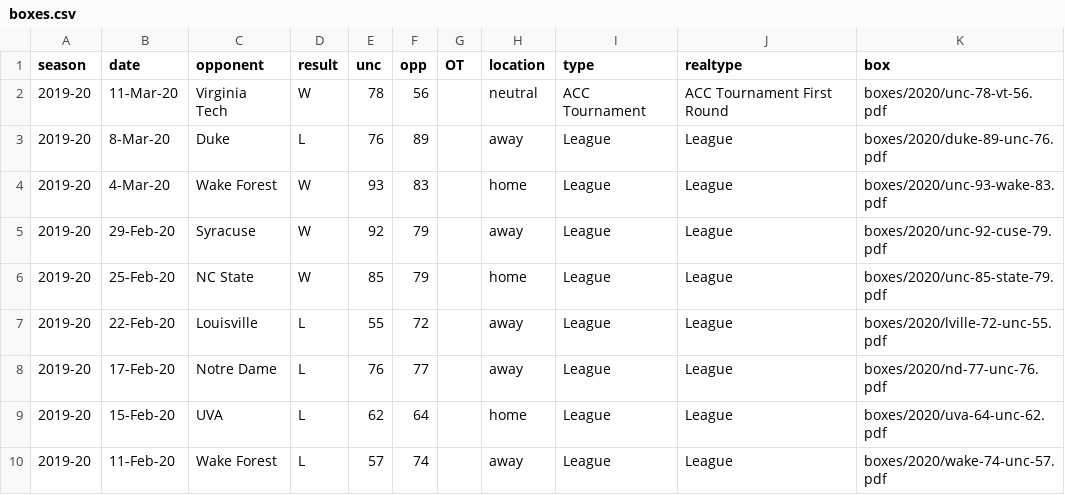
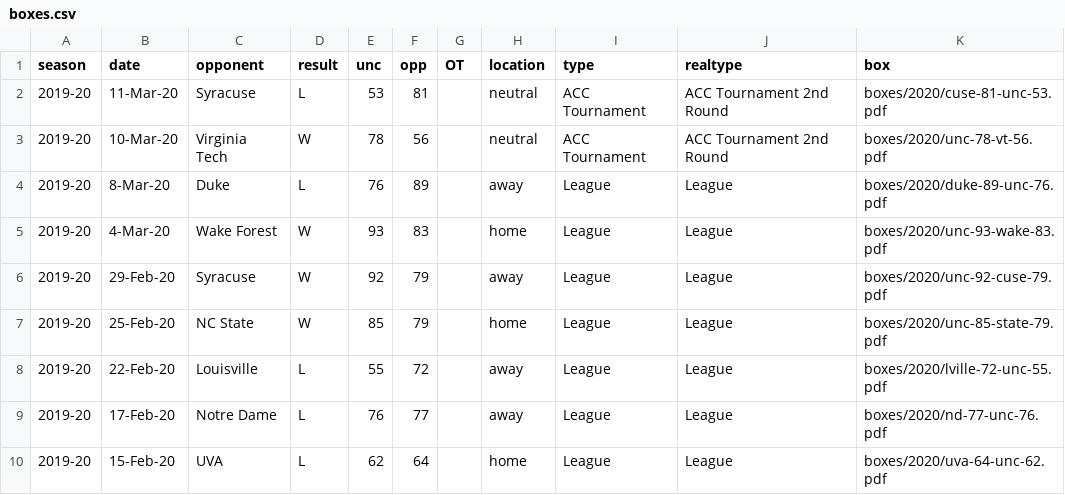
Before and after one commit to gallochris/dadgum-shiny, a CSV file: data/boxes.csv, drawn as a sheet; only a part is shown; the shorter side is filled out with more unchanged rows.

```diff
--- a/data/boxes.csv
+++ b/data/boxes.csv
@@ -1,3 +1,4 @@
 season,date,opponent,result,unc,opp,OT,location,type,realtype,box
-2019-20,11-Mar-20,Virginia Tech,W,78,56,,neutral,ACC Tournament,ACC Tournament First Round,boxes/2020/unc-78-vt-56.pdf
+2019-20,11-Mar-20,Syracuse,L,53,81,,neutral,ACC Tournament,ACC Tournament 2nd Round,boxes/2020/cuse-81-unc-53.pdf
+2019-20,10-Mar-20,Virginia Tech,W,78,56,,neutral,ACC Tournament,ACC Tournament 2nd Round,boxes/2020/unc-78-vt-56.pdf
 2019-20,8-Mar-20,Duke,L,76,89,,away,League,League,boxes/2020/duke-89-unc-76.pdf
```
Also changed, not shown: data/defshots.csv, data/factors.csv, 4 other files.
